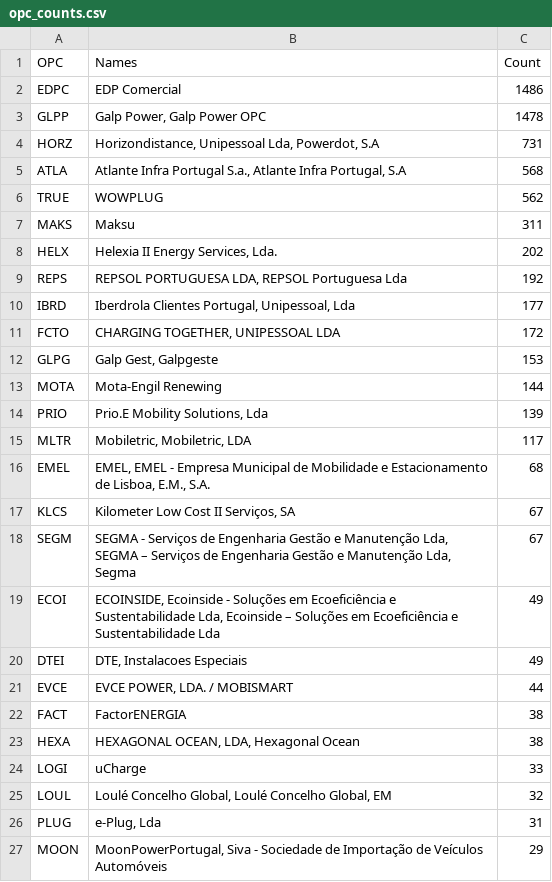
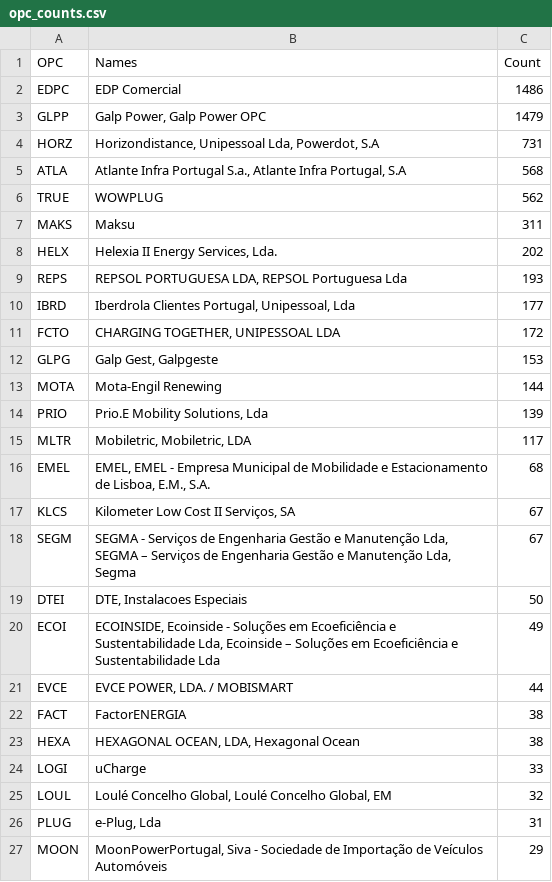
Before and after one commit to avataranedotas/get_NAP_mobie, a CSV file: opc_counts.csv, drawn as a sheet; only a part is shown.

```diff
--- a/opc_counts.csv
+++ b/opc_counts.csv
@@ -2,3 +2,3 @@ OPC;Names;Count
 EDPC;EDP Comercial;1486
-GLPP;Galp Power, Galp Power OPC;1478
+GLPP;Galp Power, Galp Power OPC;1479
 HORZ;Horizondistance, Unipessoal Lda, Powerdot, S.A;731
@@ -8,3 +8,3 @@ MAKS;Maksu;311
 HELX;Helexia II Energy Services, Lda.;202
-REPS;REPSOL PORTUGUESA LDA, REPSOL Portuguesa Lda;192
+REPS;REPSOL PORTUGUESA LDA, REPSOL Portuguesa Lda;193
 IBRD;Iberdrola Clientes Portugal, Unipessoal, Lda;177
@@ -18,4 +18,4 @@ KLCS;Kilometer Low Cost II Serviços, SA;67
 SEGM;SEGMA - Serviços de Engenharia Gestão e Manutenção Lda, SEGMA – Serviços de Engenharia Gestão e Manutenção Lda, Segma;67
+DTEI;DTE, Instalacoes Especiais;50
 ECOI;ECOINSIDE, Ecoinside - Soluções em Ecoeficiência e Sustentabilidade Lda, Ecoinside – Soluções em Ecoeficiência e Sustentabilidade Lda;49
-DTEI;DTE, Instalacoes Especiais;49
 EVCE;EVCE POWER, LDA. / MOBISMART;44
```
Also changed, not shown: opc_counts.tsv, power_table.csv, 15 other files.
